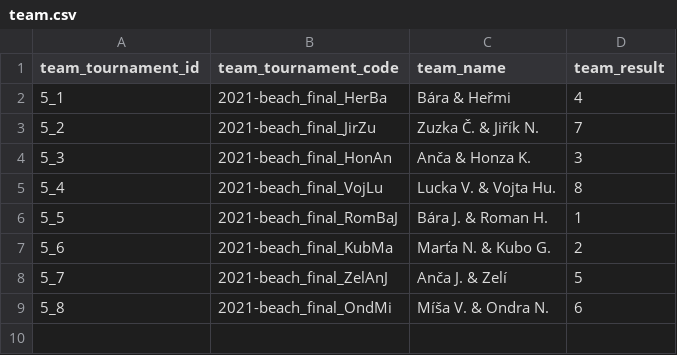
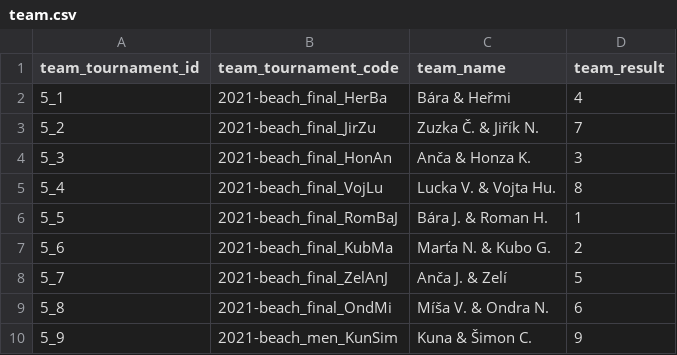
Before and after one commit to vojtechherrmann/rozvedcik, a CSV file: historical_results/data/2021-beach/team.csv, drawn as a sheet; the diff names each change by its address in the sheet, - before the commit and + after, or states it on an @@ line.

```diff
--- a/historical_results/data/2021-beach/team.csv
+++ b/historical_results/data/2021-beach/team.csv
+row 10: 5_9 | 2021-beach_men_KunSim | Kuna & Šimon C. | 9
```
Also changed, not shown: historical_results/data/2019/match.csv, historical_results/data/2020/match.csv, 6 other files.
